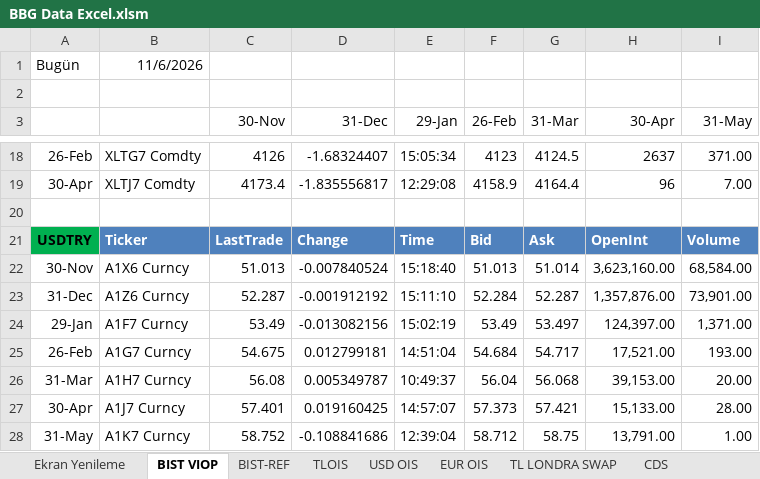
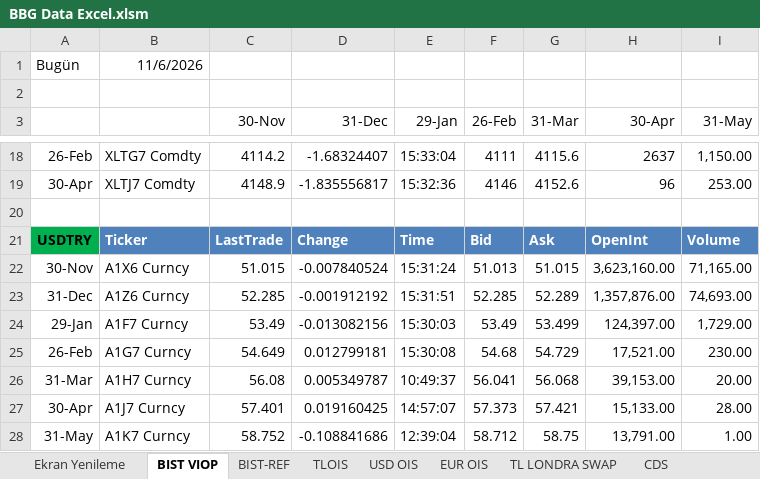
Before and after one commit to ALCO-Dashboard/piyasa-verisi, an Excel workbook: bloomberg/BBG Data Excel.xlsm, sheet BIST VIOP, drawn as a sheet; only a part is shown, gaps mark what is left out; values as stored, in another font and other column widths than the file's, no borders; the diff covers the shown part only; the diff names each change by its address in the sheet, - before the commit and + after, or states it on an @@ line.

```diff
--- a/bloomberg/BBG Data Excel.xlsm (sheet BIST VIOP)
+++ b/bloomberg/BBG Data Excel.xlsm (sheet BIST VIOP)
-C18 (30-Nov): 4126
+C18 (30-Nov): 4114.2
-E18 (29-Jan): 15:05:34
+E18 (29-Jan): 15:33:04
-F18 (26-Feb): 4123
+F18 (26-Feb): 4111
-G18 (31-Mar): 4124.5
+G18 (31-Mar): 4115.6
-I18 (31-May): 371.00
+I18 (31-May): 1,150.00
-C19 (30-Nov): 4173.4
+C19 (30-Nov): 4148.9
-E19 (29-Jan): 12:29:08
+E19 (29-Jan): 15:32:36
-F19 (26-Feb): 4158.9
+F19 (26-Feb): 4146
-G19 (31-Mar): 4164.4
+G19 (31-Mar): 4152.6
-I19 (31-May): 7.00
+I19 (31-May): 253.00
-C22 (30-Nov): 51.013
+C22 (30-Nov): 51.015
-E22 (29-Jan): 15:18:40
+E22 (29-Jan): 15:31:24
-G22 (31-Mar): 51.014
+G22 (31-Mar): 51.015
-I22 (31-May): 68,584.00
+I22 (31-May): 71,165.00
-C23 (30-Nov): 52.287
+C23 (30-Nov): 52.285
-E23 (29-Jan): 15:11:10
+E23 (29-Jan): 15:31:51
-F23 (26-Feb): 52.284
+F23 (26-Feb): 52.285
-G23 (31-Mar): 52.287
+G23 (31-Mar): 52.289
-I23 (31-May): 73,901.00
+I23 (31-May): 74,693.00
-E24 (29-Jan): 15:02:19
+E24 (29-Jan): 15:30:03
-G24 (31-Mar): 53.497
+G24 (31-Mar): 53.499
-I24 (31-May): 1,371.00
+I24 (31-May): 1,729.00
-C25 (30-Nov): 54.675
+C25 (30-Nov): 54.649
-E25 (29-Jan): 14:51:04
+E25 (29-Jan): 15:30:08
-F25 (26-Feb): 54.684
+F25 (26-Feb): 54.68
-G25 (31-Mar): 54.717
+G25 (31-Mar): 54.729
-I25 (31-May): 193.00
+I25 (31-May): 230.00
-F26 (26-Feb): 56.04
+F26 (26-Feb): 56.041
```
Also changed, not shown: 3 added rows, 3 removed rows and 33 edited cells elsewhere in this sheet, sheet Kıymetli Maden.
